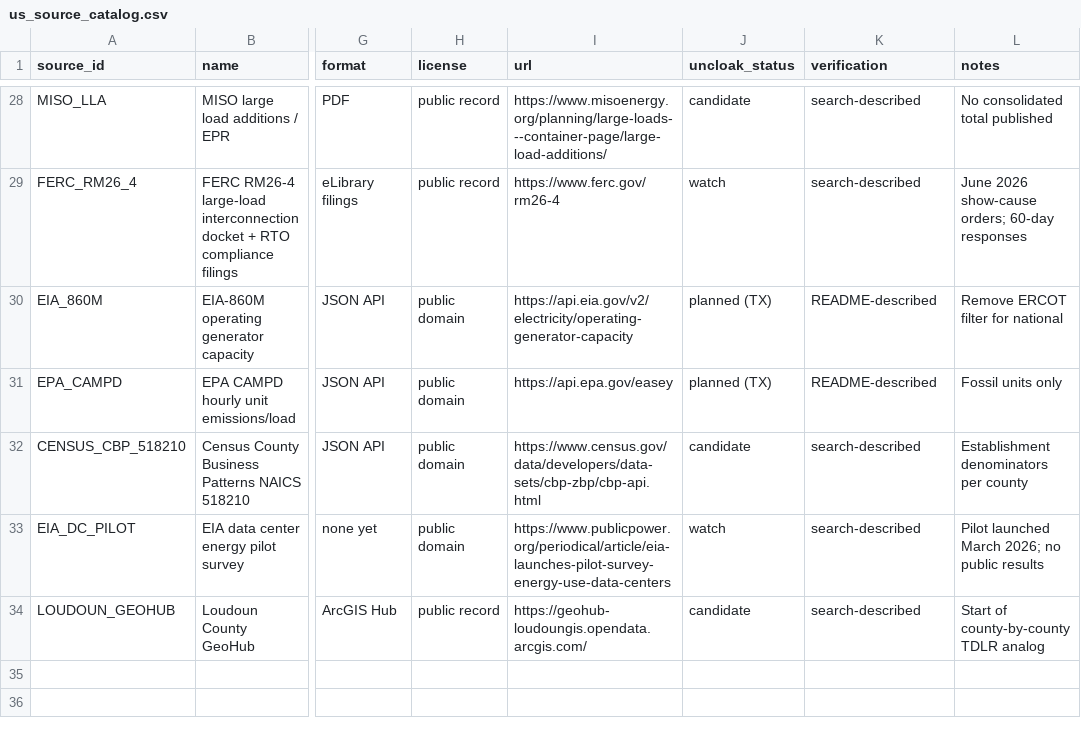
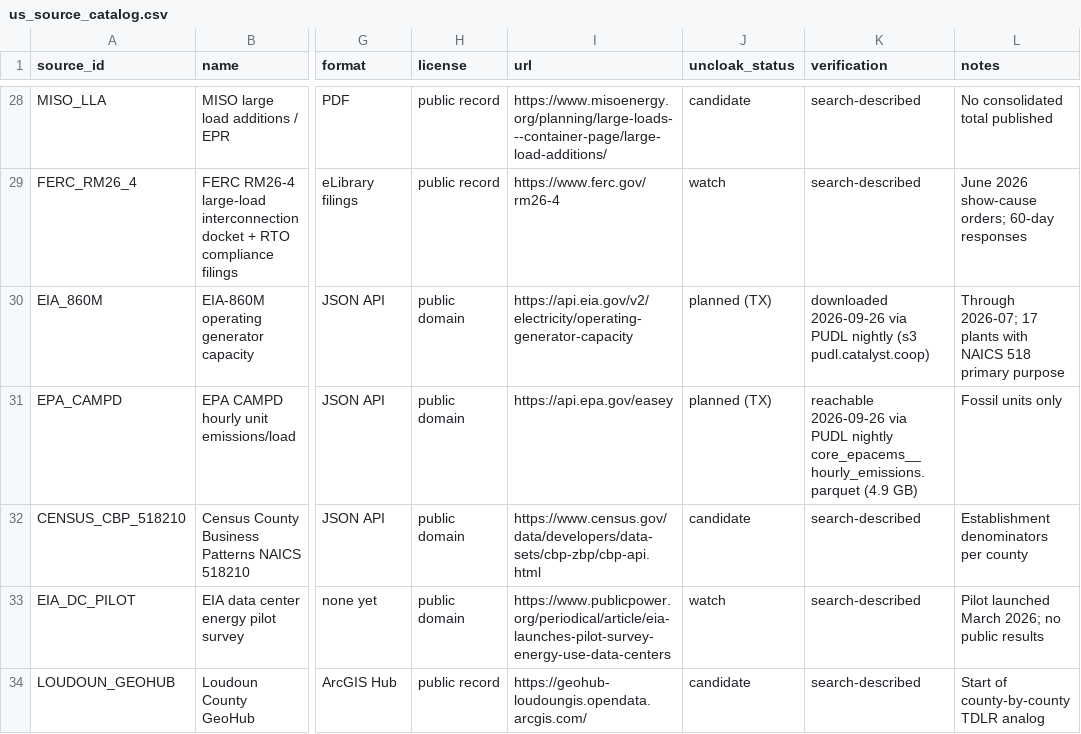
Before and after one commit to Angdupsilon/Uncloak, a CSV file: data/raw/us_source_catalog.csv, drawn as a sheet; only a part is shown, gaps mark what is left out; the diff covers the shown part only; the diff names each change by its address in the sheet, - before the commit and + after, or states it on an @@ line.

```diff
--- a/data/raw/us_source_catalog.csv
+++ b/data/raw/us_source_catalog.csv
-K30 (verification): README-described
+K30 (verification): downloaded 2026-09-26 via PUDL nightly (s3 pudl.catalyst.coop)
-L30 (notes): Remove ERCOT filter for national
+L30 (notes): Through 2026-07; 17 plants with NAICS 518 primary purpose
-K31 (verification): README-described
+K31 (verification): reachable 2026-09-26 via PUDL nightly core_epacems__hourly_emissions.parquet (4.9 GB)
```
Also changed, not shown: 4 added rows and 4 edited cells elsewhere in this file, 2 other files.
